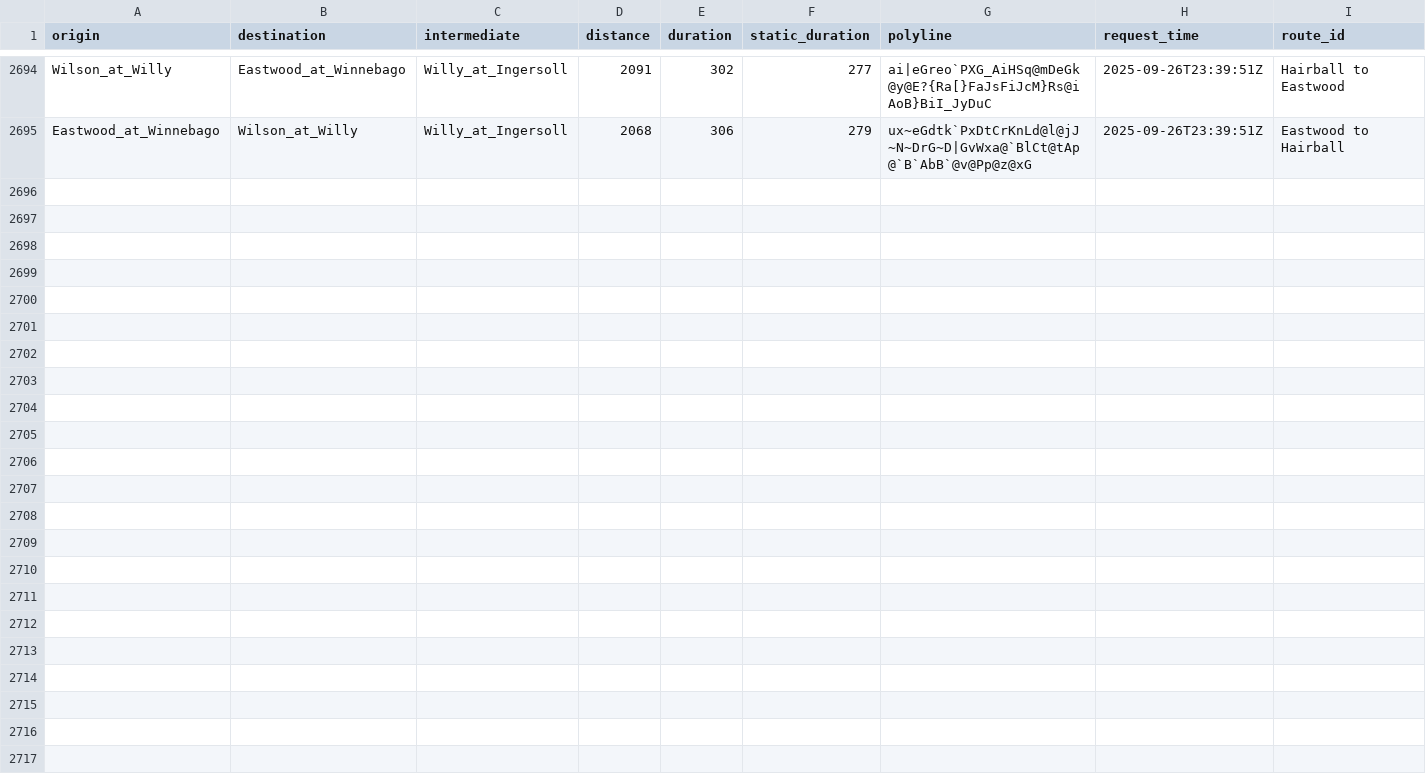
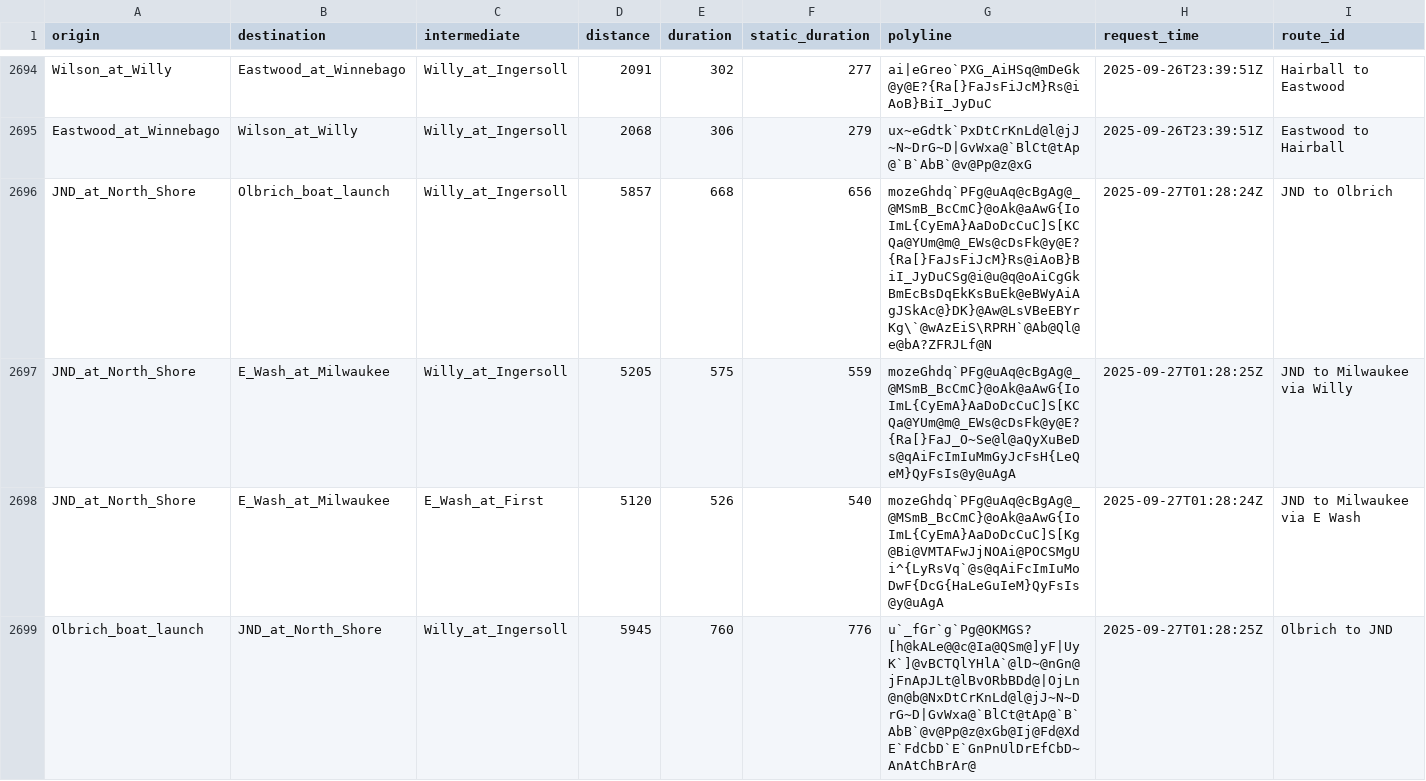
Before and after one commit to vgXhc/willy_street, a CSV file: data/data_clean.csv, drawn as a sheet; only a part is shown, gaps mark what is left out; rows hold the shown columns only; the diff covers the shown part only; the diff names each change by its address in the sheet, - before the commit and + after, or states it on an @@ line.

```diff
--- a/data/data_clean.csv
+++ b/data/data_clean.csv
+row 2696: JND_at_North_Shore | Olbrich_boat_launch | Willy_at_Ingersoll | 5857 | 668 | 656 | mozeGhdq`PFg@uAq@cBgAg@_@MSmB_BcCmC}@oAk@aAwG{IoImL{CyEmA}AaDoDcCuC]S[KCQa@YUm@m@_EWs@cDsFk@y@E?{Ra[}FaJsFiJcM}Rs@iAoB}BiI_JyDuCSg@i@u@q@oAiCgGkBmEcBsDqEkKsBuEk@eBWyAiAgJSkAc@}DK}@Aw@LsVBeEBYrKg\`@wAzEiS\RPRH`@Ab@Ql@e@bA?ZFRJLf@N | 2025-09-27T01:28:24Z | JND to Olbrich
+row 2697: JND_at_North_Shore | E_Wash_at_Milwaukee | Willy_at_Ingersoll | 5205 | 575 | 559 | mozeGhdq`PFg@uAq@cBgAg@_@MSmB_BcCmC}@oAk@aAwG{IoImL{CyEmA}AaDoDcCuC]S[KCQa@YUm@m@_EWs@cDsFk@y@E?{Ra[}FaJ_O~Se@l@aQyXuBeDs@qAiFcImIuMmGyJcFsH{LeQeM}QyFsIs@y@uAgA | 2025-09-27T01:28:25Z | JND to Milwaukee via Willy
+row 2698: JND_at_North_Shore | E_Wash_at_Milwaukee | E_Wash_at_First | 5120 | 526 | 540 | mozeGhdq`PFg@uAq@cBgAg@_@MSmB_BcCmC}@oAk@aAwG{IoImL{CyEmA}AaDoDcCuC]S[Kg@Bi@VMTAFwJjNOAi@POCSMgUi^{LyRsVq`@s@qAiFcImIuMoDwF{DcG{HaLeGuIeM}QyFsIs@y@uAgA | 2025-09-27T01:28:24Z | JND to Milwaukee via E Wash
+row 2699: Olbrich_boat_launch | JND_at_North_Shore | Willy_at_Ingersoll | 5945 | 760 | 776 | u`_fGr`g`Pg@OKMGS?[h@kALe@@c@Ia@QSm@]yF|UyK`]@vBCTQlYHlA`@lD~@nGn@jFnApJLt@lBvORbBDd@|OjLn@n@b@NxDtCrKnLd@l@jJ~N~DrG~D|GvWxa@`BlCt@tAp@`B`AbB`@v@Pp@z@xGb@Ij@Fd@XdE`FdCbD`E`GnPnUlDrEfCbD~AnAtChBrAr@ | 2025-09-27T01:28:25Z | Olbrich to JND
```
Also changed, not shown: 4 added rows elsewhere in this file, data/data_raw.csv, 1 other file.
